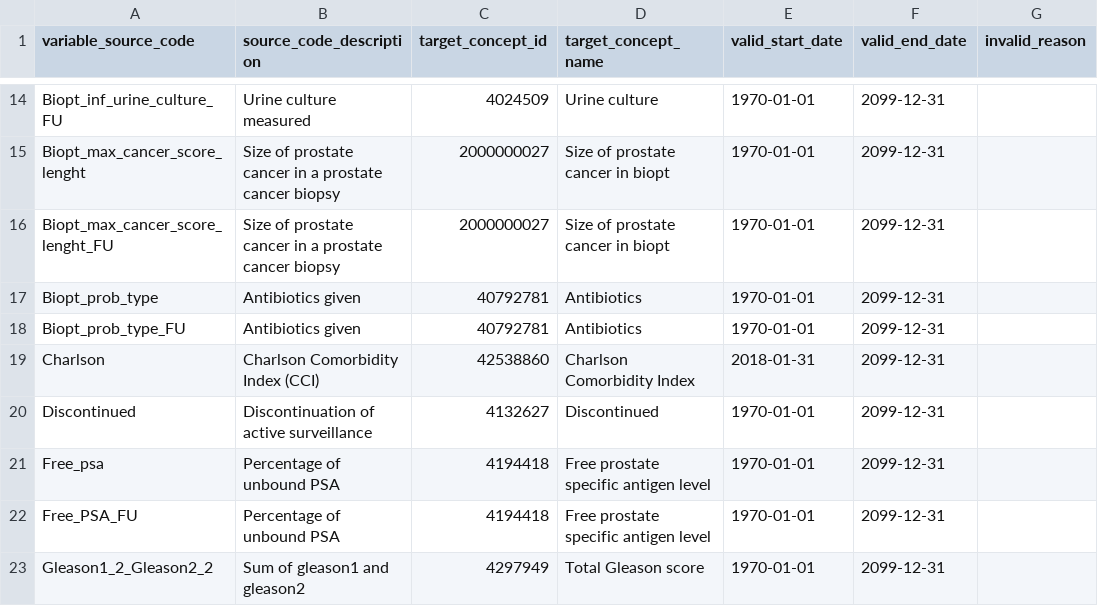
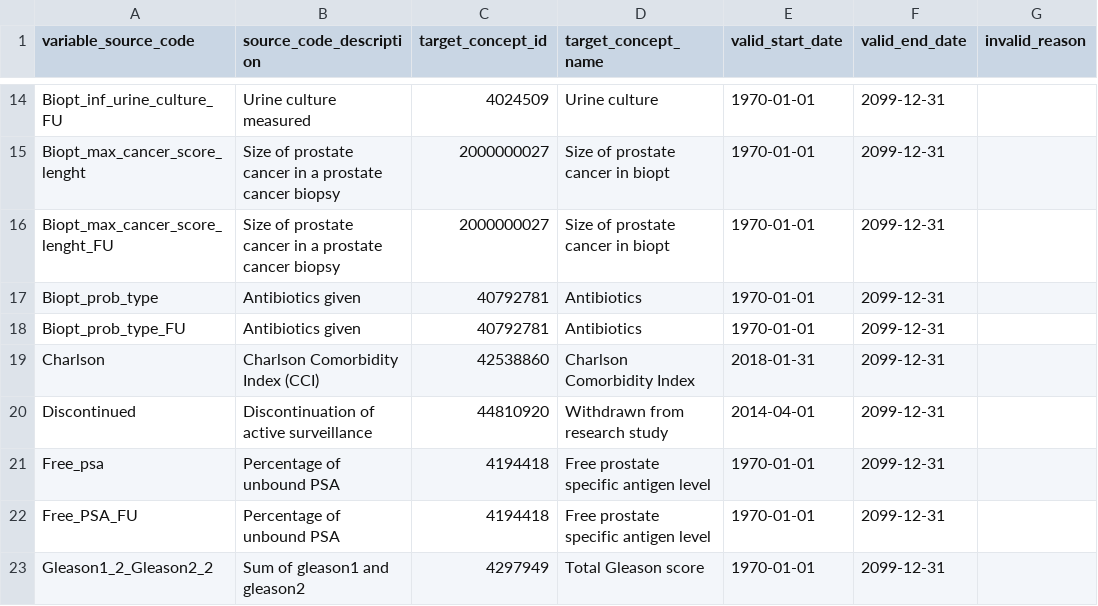
Before and after one commit to thehyve/ohdsi-etl-prias, a CSV file: resources/mapping_tables/variable_mapping.csv, drawn as a sheet; only a part is shown, gaps mark what is left out; the diff names each change by its address in the sheet, - before the commit and + after, or states it on an @@ line.

Commit message:
change concept mapping discontinued

```diff
--- a/resources/mapping_tables/variable_mapping.csv
+++ b/resources/mapping_tables/variable_mapping.csv
-C20 (target_concept_id): 4132627
+C20 (target_concept_id): 44810920
-D20 (target_concept_name): Discontinued
+D20 (target_concept_name): Withdrawn from research study
-E20 (valid_start_date): 1970-01-01
+E20 (valid_start_date): 2014-04-01
```
Also changed, not shown: 1 other file.
